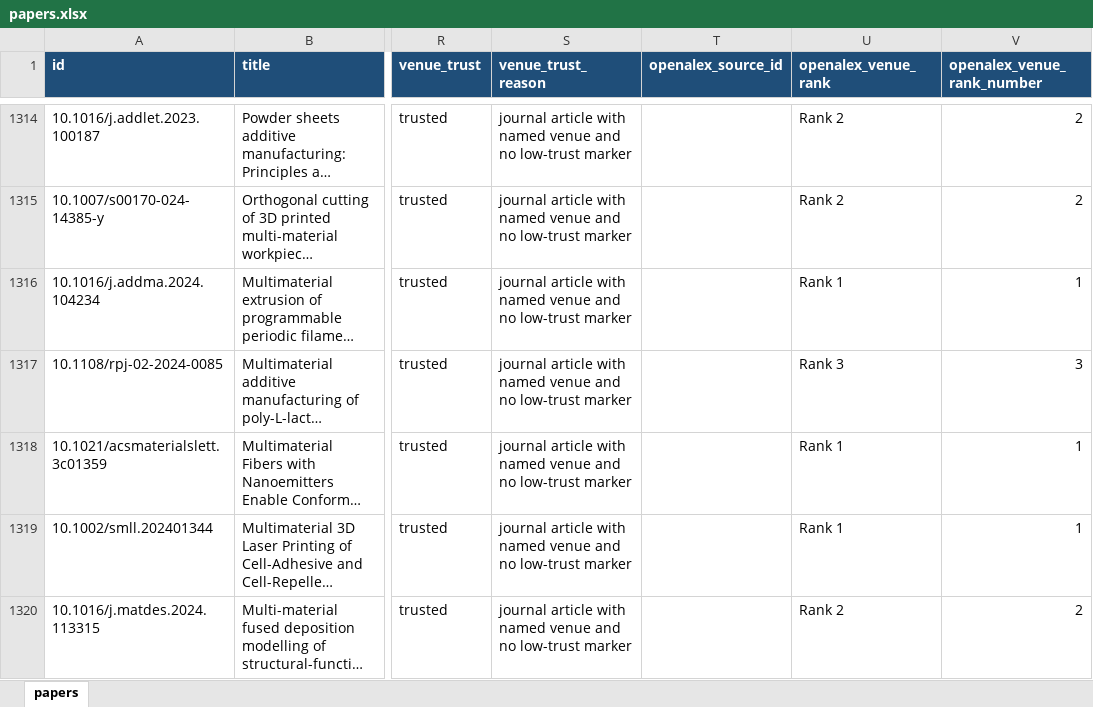
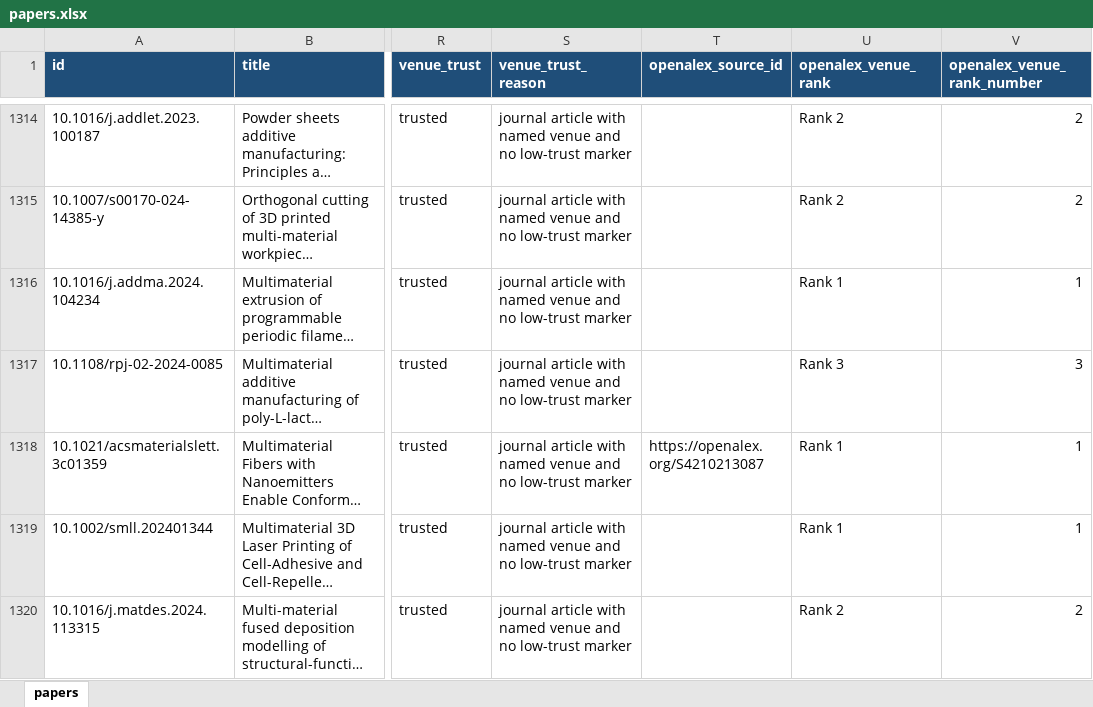
Before and after one commit to lko9911/GPT_Paper_research, an Excel workbook: data/papers.xlsx, sheet papers, drawn as a sheet; only a part is shown, gaps mark what is left out; long unchanged cells end in …; values as stored, in another font and other column widths than the file's, no borders; the diff names each change by its address in the sheet, - before the commit and + after, or states it on an @@ line.

```diff
--- a/data/papers.xlsx (sheet papers)
+++ b/data/papers.xlsx (sheet papers)
-T1318 (openalex_source_id): (empty)
+T1318 (openalex_source_id): https://openalex.org/S4210213087
```
Also changed, not shown: 17 other files.
